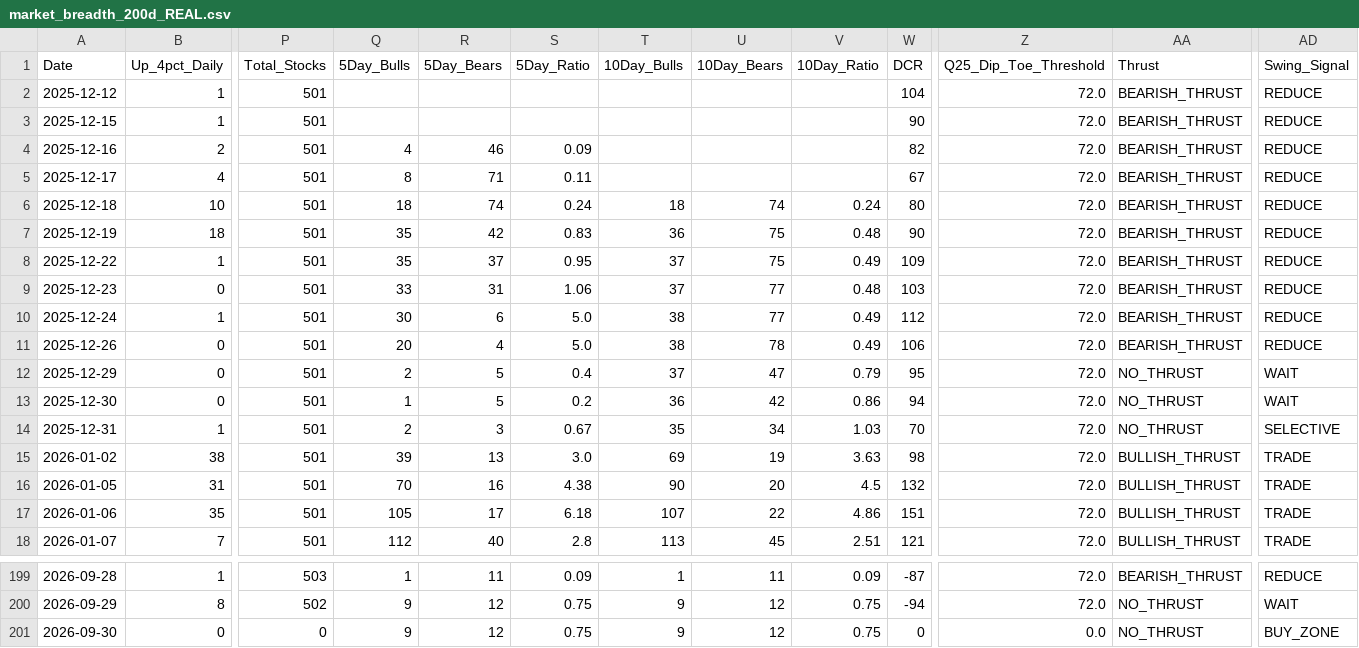
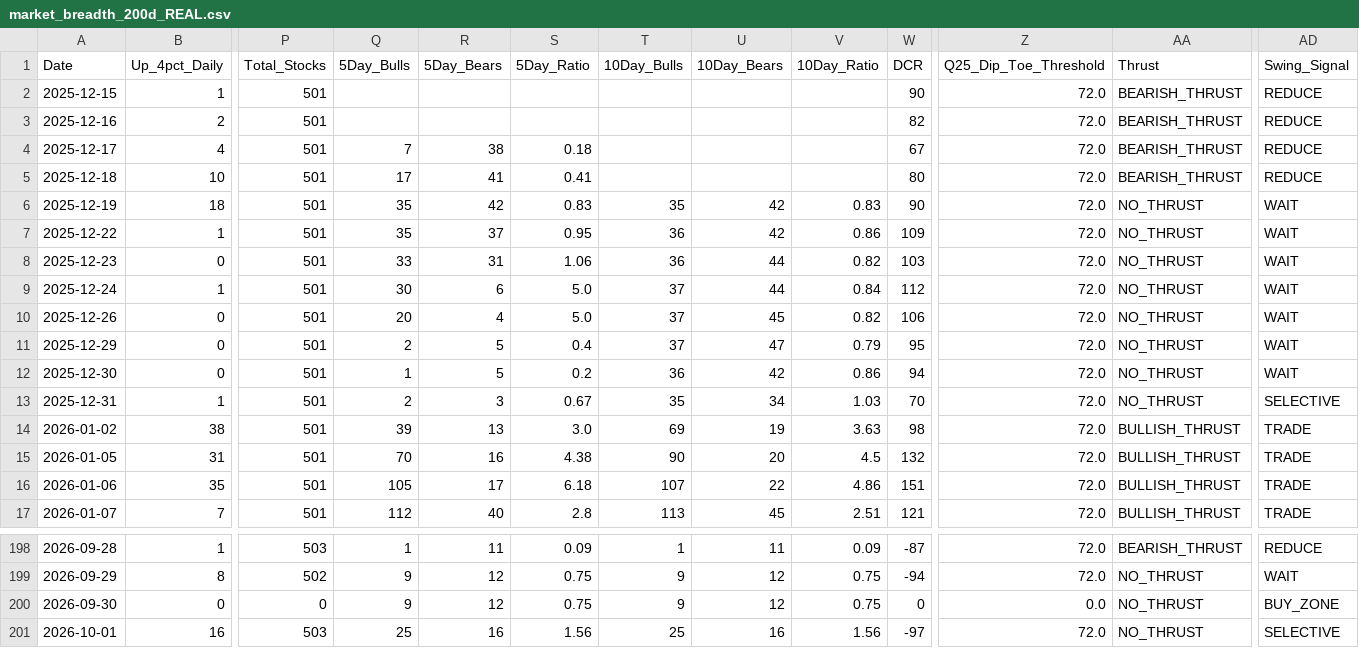
Before and after one commit to Vineh20/market-breadth, a CSV file: market_breadth_200d_REAL.csv, drawn as a sheet; only a part is shown, gaps mark what is left out; removed rows and columns are numbered as before the commit, all else as after; rows hold the shown columns only; the diff names each change by its address in the sheet, - before the commit and + after, or states it on an @@ line.

```diff
--- a/market_breadth_200d_REAL.csv
+++ b/market_breadth_200d_REAL.csv
-row 2: 2025-12-12 | 1 | 501 |  |  |  |  |  |  | 104 | 72.0 | BEARISH_THRUST | REDUCE
-Q3 (5Day_Bulls): 4
+Q3 (5Day_Bulls): (empty)
-R3 (5Day_Bears): 46
+R3 (5Day_Bears): (empty)
-S3 (5Day_Ratio): 0.09
+S3 (5Day_Ratio): (empty)
-Q4 (5Day_Bulls): 8
+Q4 (5Day_Bulls): 7
-R4 (5Day_Bears): 71
+R4 (5Day_Bears): 38
-S4 (5Day_Ratio): 0.11
+S4 (5Day_Ratio): 0.18
-Q5 (5Day_Bulls): 18
+Q5 (5Day_Bulls): 17
-R5 (5Day_Bears): 74
+R5 (5Day_Bears): 41
-S5 (5Day_Ratio): 0.24
+S5 (5Day_Ratio): 0.41
-T5 (10Day_Bulls): 18
+T5 (10Day_Bulls): (empty)
-U5 (10Day_Bears): 74
+U5 (10Day_Bears): (empty)
-V5 (10Day_Ratio): 0.24
+V5 (10Day_Ratio): (empty)
-T6 (10Day_Bulls): 36
+T6 (10Day_Bulls): 35
-U6:U7 (10Day_Bears): 75
+U6:U7 (10Day_Bears): 42
-V6 (10Day_Ratio): 0.48
+V6 (10Day_Ratio): 0.83
-AA6:AA10 (Thrust): BEARISH_THRUST
+AA6:AA10 (Thrust): NO_THRUST
-AD6:AD10 (Swing_Signal): REDUCE
+AD6:AD10 (Swing_Signal): WAIT
-T7:T8 (10Day_Bulls): 37
+T7:T8 (10Day_Bulls): 36
-V7 (10Day_Ratio): 0.49
+V7 (10Day_Ratio): 0.86
-U8:U9 (10Day_Bears): 77
+U8:U9 (10Day_Bears): 44
-V8 (10Day_Ratio): 0.48
+V8 (10Day_Ratio): 0.82
-T9:T10 (10Day_Bulls): 38
+T9:T10 (10Day_Bulls): 37
-V9 (10Day_Ratio): 0.49
+V9 (10Day_Ratio): 0.84
-U10 (10Day_Bears): 78
+U10 (10Day_Bears): 45
-V10 (10Day_Ratio): 0.49
+V10 (10Day_Ratio): 0.82
+row 201: 2026-10-01 | 16 | 503 | 25 | 16 | 1.56 | 25 | 16 | 1.56 | -97 | 72.0 | NO_THRUST | SELECTIVE
```
Also changed, not shown: docs/market_breadth_200d_REAL.csv, 2 other files.
